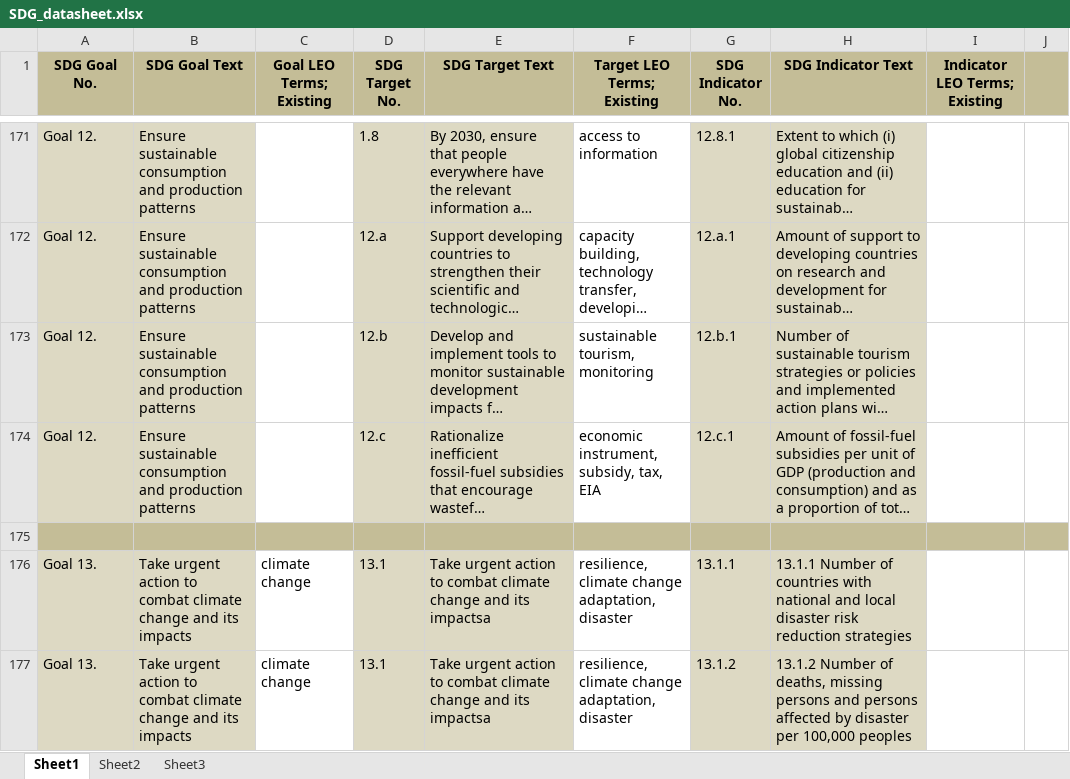
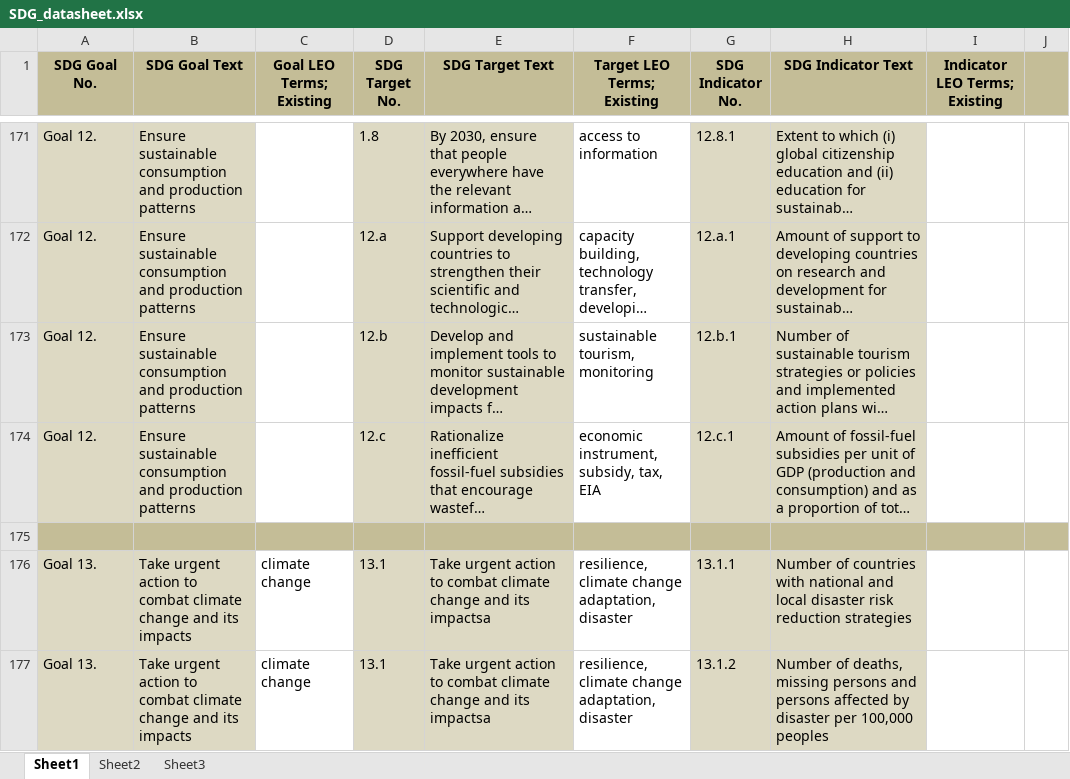
Before and after one commit to melish/informea, an Excel workbook: docroot/sites/all/modules/informea/goal/files/SDG_datasheet.xlsx, sheet Sheet1, drawn as a sheet; only a part is shown, gaps mark what is left out; long unchanged cells end in …; values as stored, in another font and other column widths than the file's, no borders; the diff covers the shown part only; the diff names each change by its address in the sheet, - before the commit and + after, or states it on an @@ line.

Commit message:
Fixed indicators title

```diff
--- a/docroot/sites/all/modules/informea/goal/files/SDG_datasheet.xlsx (sheet Sheet1)
+++ b/docroot/sites/all/modules/informea/goal/files/SDG_datasheet.xlsx (sheet Sheet1)
-H176 (SDG Indicator Text): 13.1.1 Number of…
+H176 (SDG Indicator Text): Number of…
-H177 (SDG Indicator Text): 13.1.2 Number of…
+H177 (SDG Indicator Text): Number of…
```
Also changed, not shown: 10 edited cells elsewhere in this sheet.
